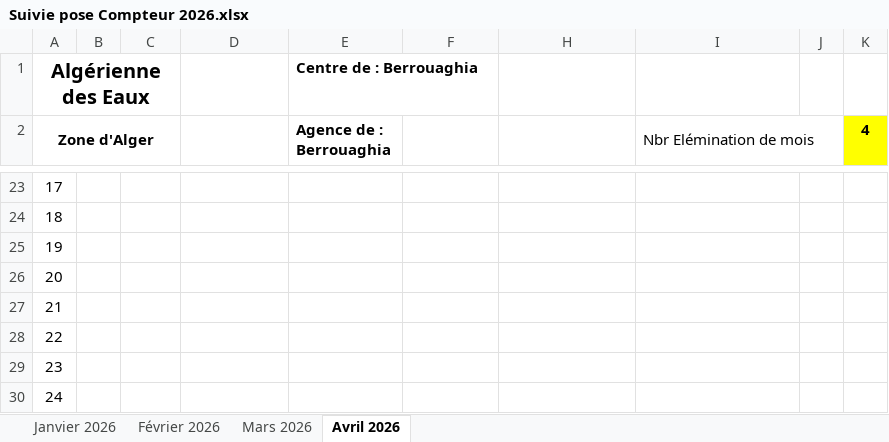
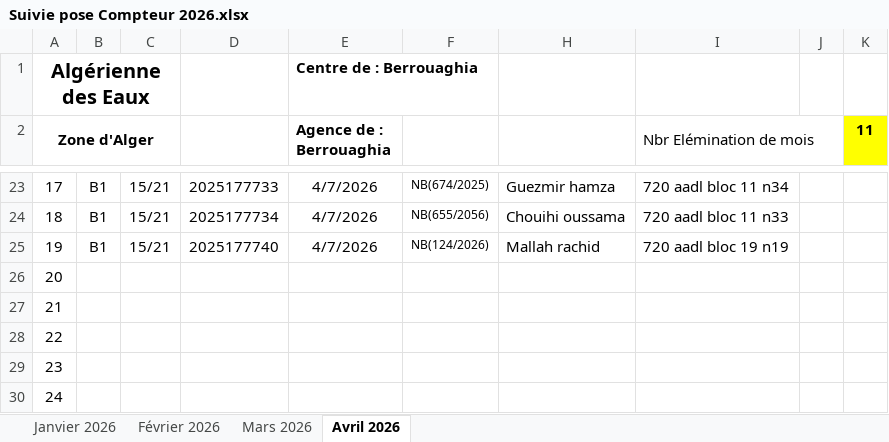
Before and after one commit to Lounnaci-gi/pose_compteur, an Excel workbook: Gestion Stock 2026/Gestion de Stock Berrouaghia/Suivie pose Compteur 2026.xlsx, sheet Avril 2026, drawn as a sheet; only a part is shown, gaps mark what is left out; values as stored, in another font and other column widths than the file's, no borders; charts and pictures not drawn; the diff covers the shown part only; the diff names each change by its address in the sheet, - before the commit and + after, or states it on an @@ line.

```diff
--- a/Gestion Stock 2026/Gestion de Stock Berrouaghia/Suivie pose Compteur 2026.xlsx (sheet Avril 2026)
+++ b/Gestion Stock 2026/Gestion de Stock Berrouaghia/Suivie pose Compteur 2026.xlsx (sheet Avril 2026)
-K2: 4
+K2: 11
-B23:B25: (empty)
+B23:B25: B1
-C23:C25: (empty)
+C23:C25: 15/21
-D23: (empty)
+D23: 2025177733
-E23:E25 (Agence de : Berrouaghia): (empty)
+E23:E25 (Agence de : Berrouaghia): 4/7/2026
-F23: (empty)
+F23: NB(674/2025)
-H23: (empty)
+H23: Guezmir hamza
-I23 (Nbr Elémination de mois): (empty)
+I23 (Nbr Elémination de mois): 720 aadl bloc 11 n34
-D24: (empty)
+D24: 2025177734
-F24: (empty)
+F24: NB(655/2056)
-H24: (empty)
+H24: Chouihi oussama
-I24 (Nbr Elémination de mois): (empty)
+I24 (Nbr Elémination de mois): 720 aadl bloc 11 n33
-D25: (empty)
+D25: 2025177740
-F25: (empty)
+F25: NB(124/2026)
-H25: (empty)
+H25: Mallah rachid
-I25 (Nbr Elémination de mois): (empty)
+I25 (Nbr Elémination de mois): 720 aadl bloc 19 n19
```
Also changed, not shown: 46 edited cells elsewhere in this sheet, Gestion Stock 2024/Gestion de Stock Berrouaghia/Suivie pose Compteur 2024.xlsx, Gestion Stock 2026/Gestion de Stock Berrouaghia/Fiche de Stock 2026.xlsx, 1 other file.
